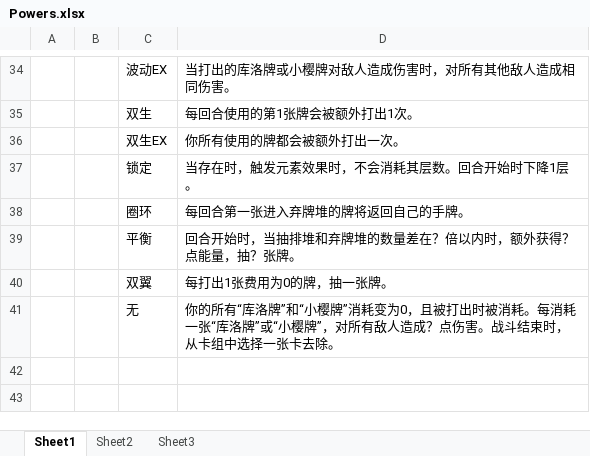
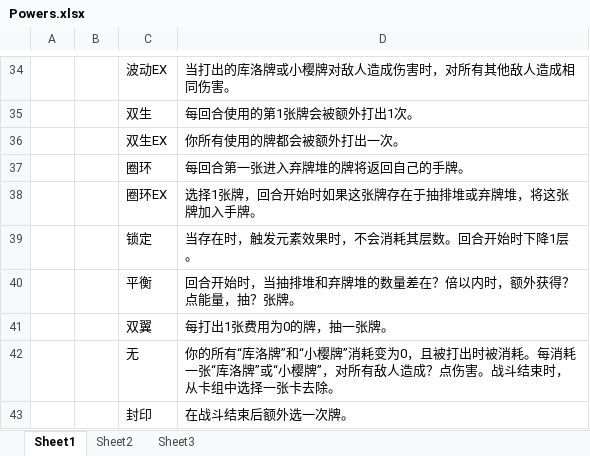
Before and after one commit to tuzishu/KinomotoSakuraMod, an Excel workbook: Excel/Powers.xlsx, sheet Sheet1, drawn as a sheet; only a part is shown, gaps mark what is left out; values as stored, in another font and other column widths than the file's, no borders; the diff names each change by its address in the sheet, - before the commit and + after, or states it on an @@ line.

```diff
--- a/Excel/Powers.xlsx (sheet Sheet1)
+++ b/Excel/Powers.xlsx (sheet Sheet1)
@@ row 38 moved to row 37: 圈环 @@
+row 38:  |  | 圈环EX | 选择1张牌，回合开始时如果这张牌存在于抽排堆或弃牌堆，将这张牌加入手牌。
+row 43:  |  | 封印 | 在战斗结束后额外选一次牌。
```
Also changed, not shown: Excel/Cards.xlsx.
